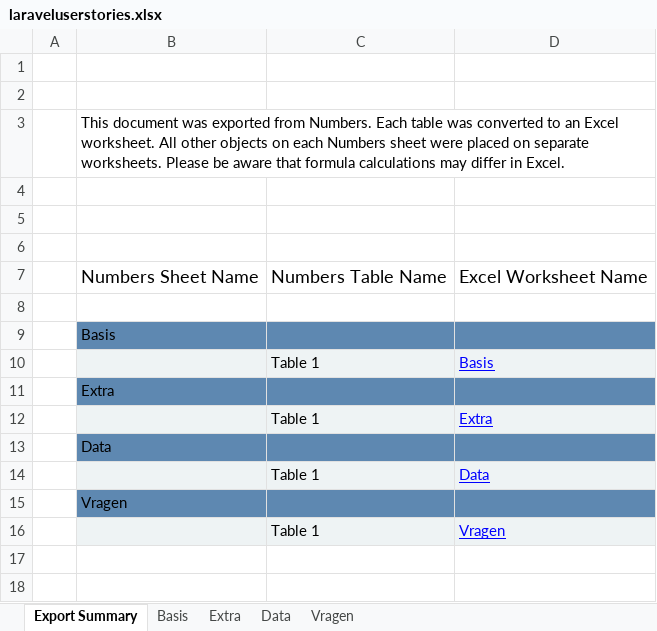
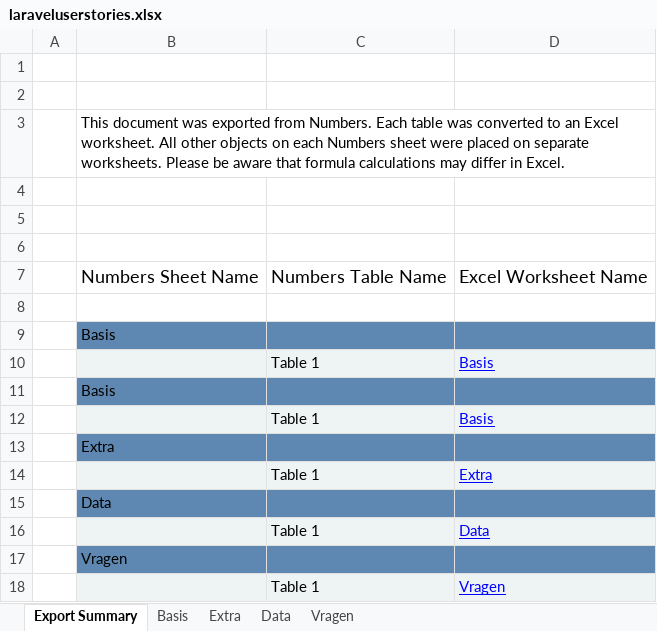
Before and after one commit to 25530/laravel, an Excel workbook: laraveluserstories.xlsx, sheet Export Summary, drawn as a sheet; values as stored, in another font and other column widths than the file's, no borders; the diff names each change by its address in the sheet, - before the commit and + after, or states it on an @@ line.

```diff
--- a/laraveluserstories.xlsx (sheet Export Summary)
+++ b/laraveluserstories.xlsx (sheet Export Summary)
+row 11:  | Basis
+row 12:  |  | Table 1 | Basis
```
Also changed, not shown: sheet Basis.
